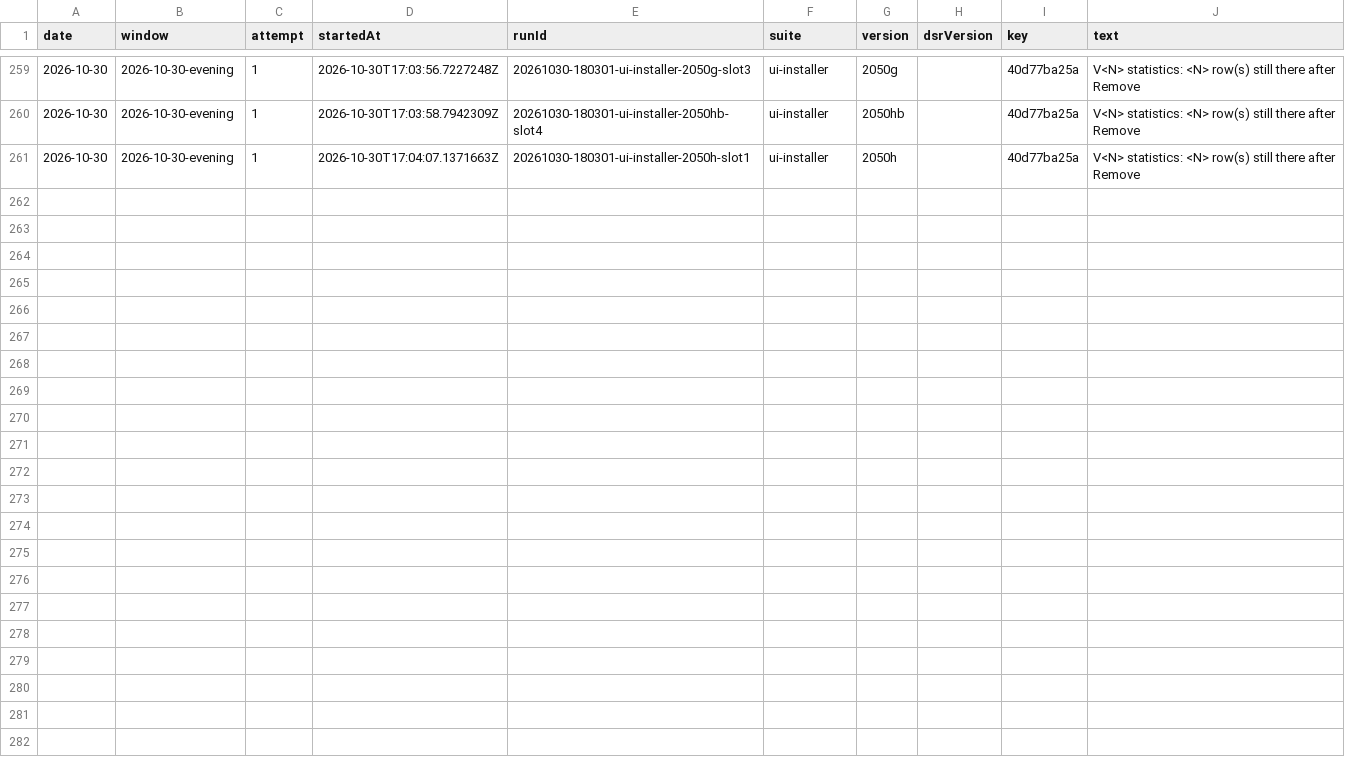
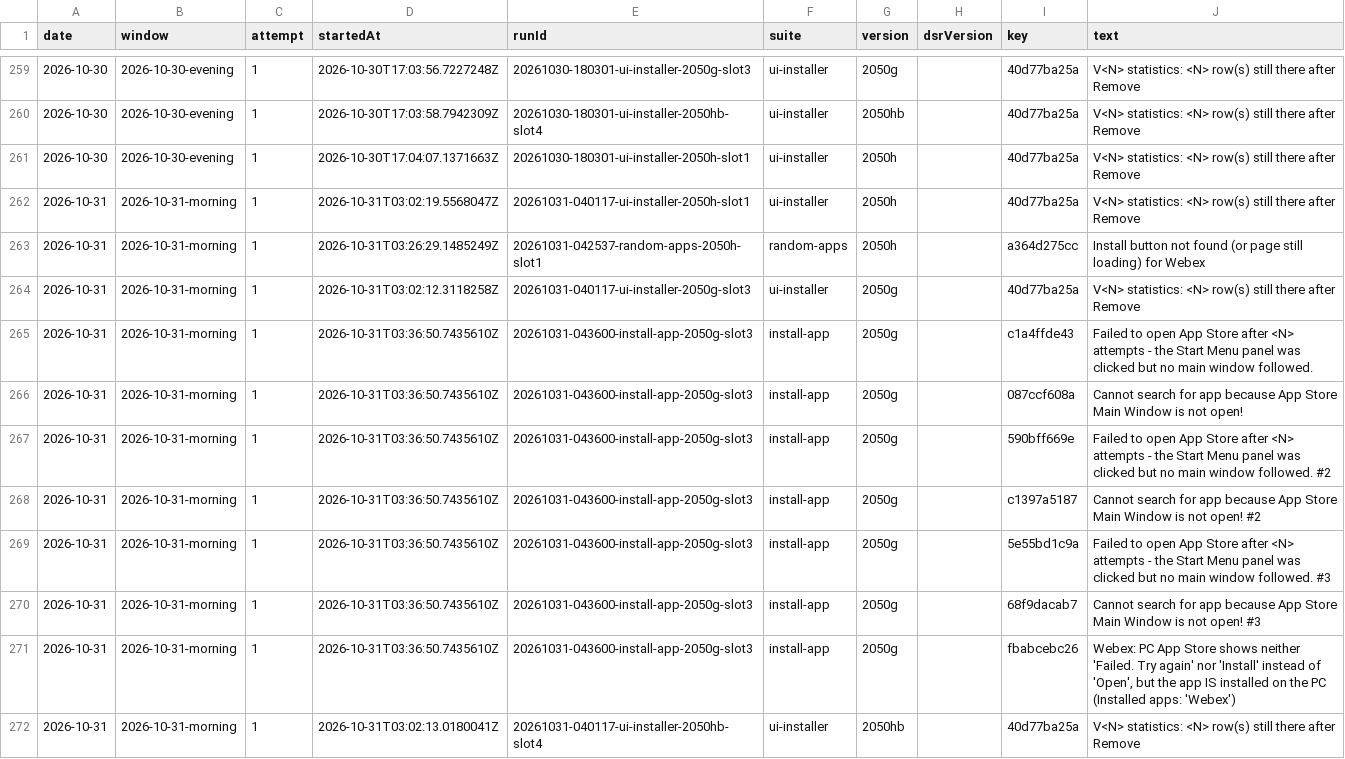
Before and after one commit to FastCorporatoin/report, a CSV file: kpi/failures-2026-10.csv, drawn as a sheet; only a part is shown, gaps mark what is left out.

Commit message:
AQA KPI 2026-10-31-morning

```diff
--- a/kpi/failures-2026-10.csv
+++ b/kpi/failures-2026-10.csv
@@ -261 +261,12 @@ date,window,attempt,startedAt,runId,suite,version,dsrVersion,key,text
 2026-10-30,2026-10-30-evening,1,2026-10-30T17:04:07.1371663Z,20261030-180301-ui-installer-2050h-slot1,ui-installer,2050h,,40d77ba25a,V<N> statistics: <N> row(s) still there after Remove
+2026-10-31,2026-10-31-morning,1,2026-10-31T03:02:19.5568047Z,20261031-040117-ui-installer-2050h-slot1,ui-installer,2050h,,40d77ba25a,V<N> statistics: <N> row(s) still there after Remove
+2026-10-31,2026-10-31-morning,1,2026-10-31T03:26:29.1485249Z,20261031-042537-random-apps-2050h-slot1,random-apps,2050h,,a364d275cc,Install button not found (or page still loading) for Webex
+2026-10-31,2026-10-31-morning,1,2026-10-31T03:02:12.3118258Z,20261031-040117-ui-installer-2050g-slot3,ui-installer,2050g,,40d77ba25a,V<N> statistics: <N> row(s) still there after Remove
+2026-10-31,2026-10-31-morning,1,2026-10-31T03:36:50.7435610Z,20261031-043600-install-app-2050g-slot3,install-app,2050g,,c1a4ffde43,Failed to open App Store after <N> attempts - the Start Menu panel was clicked but no main window followed.
+2026-10-31,2026-10-31-morning,1,2026-10-31T03:36:50.7435610Z,20261031-043600-install-app-2050g-slot3,install-app,2050g,,087ccf608a,Cannot search for app because App Store Main Window is not open!
+2026-10-31,2026-10-31-morning,1,2026-10-31T03:36:50.7435610Z,20261031-043600-install-app-2050g-slot3,install-app,2050g,,590bff669e,Failed to open App Store after <N> attempts - the Start Menu panel was clicked but no main window followed. #2
+2026-10-31,2026-10-31-morning,1,2026-10-31T03:36:50.7435610Z,20261031-043600-install-app-2050g-slot3,install-app,2050g,,c1397a5187,Cannot search for app because App Store Main Window is not open! #2
+2026-10-31,2026-10-31-morning,1,2026-10-31T03:36:50.7435610Z,20261031-043600-install-app-2050g-slot3,install-app,2050g,,5e55bd1c9a,Failed to open App Store after <N> attempts - the Start Menu panel was clicked but no main window followed. #3
+2026-10-31,2026-10-31-morning,1,2026-10-31T03:36:50.7435610Z,20261031-043600-install-app-2050g-slot3,install-app,2050g,,68f9dacab7,Cannot search for app because App Store Main Window is not open! #3
+2026-10-31,2026-10-31-morning,1,2026-10-31T03:36:50.7435610Z,20261031-043600-install-app-2050g-slot3,install-app,2050g,,fbabcebc26,"Webex: PC App Store shows neither 'Failed. Try again' nor 'Install' instead of 'Open', but the app IS installed on the PC (Installed apps: 'Webex')"
+2026-10-31,2026-10-31-morning,1,2026-10-31T03:02:13.0180041Z,20261031-040117-ui-installer-2050hb-slot4,ui-installer,2050hb,,40d77ba25a,V<N> statistics: <N> row(s) still there after Remove
```
Also changed, not shown: kpi/metrics-2026-10.csv, 8 other files.
